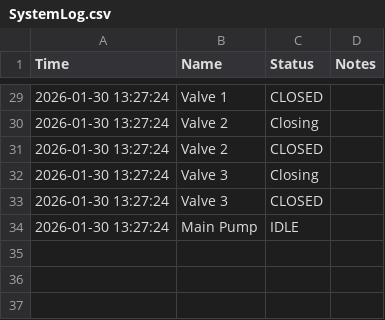
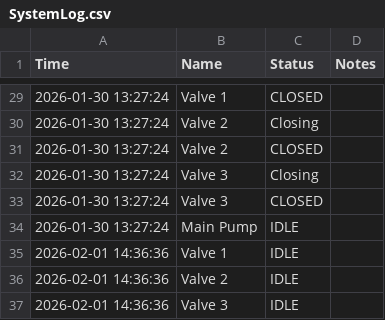
Before and after one commit to ArtemioT/Bertbox, a CSV file: src/Logs/SystemLog.csv, drawn as a sheet; only a part is shown, gaps mark what is left out; the diff names each change by its address in the sheet, - before the commit and + after, or states it on an @@ line.

```diff
--- a/src/Logs/SystemLog.csv
+++ b/src/Logs/SystemLog.csv
+row 35: 2026-02-01 14:36:36 | Valve 1 | IDLE
+row 36: 2026-02-01 14:36:36 | Valve 2 | IDLE
+row 37: 2026-02-01 14:36:36 | Valve 3 | IDLE
```
Also changed, not shown: 1 other file.
